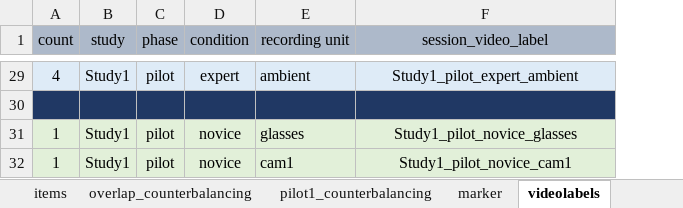
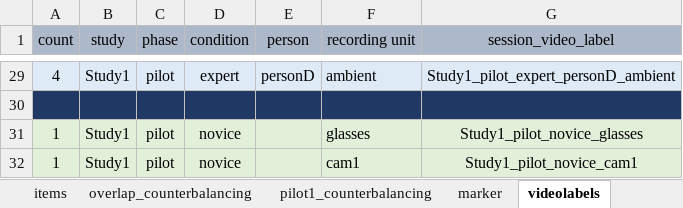
Before and after one commit to ginaamri/Mandy-PhD, an Excel workbook: studies/labor study_A/study1_mocklist.xlsx, sheet videolabels, drawn as a sheet; only a part is shown, gaps mark what is left out; values as stored, in another font and other column widths than the file's, no borders; addresses are those after the commit; the diff covers the shown part only; the diff names each change by its address in the sheet, - before the commit and + after, or states it on an @@ line.

```diff
--- a/studies/labor study_A/study1_mocklist.xlsx (sheet videolabels)
+++ b/studies/labor study_A/study1_mocklist.xlsx (sheet videolabels)
+column E (person), row 29: personD
-G29 (session_video_label): Study1_pilot_expert_ambient
+G29 (session_video_label): Study1_pilot_expert_personD_ambient
```
Also changed, not shown: 23 edited cells elsewhere in this sheet, sheet overlap_counterbalancing, formulas that keep their value, todo.xlsx.
